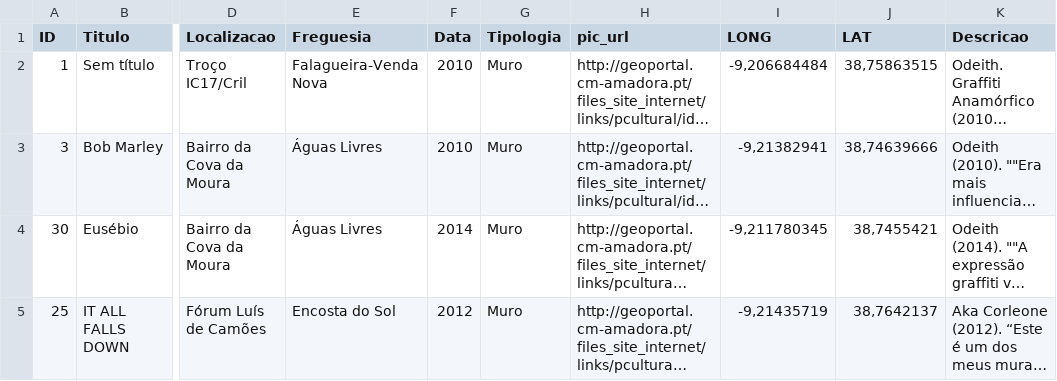
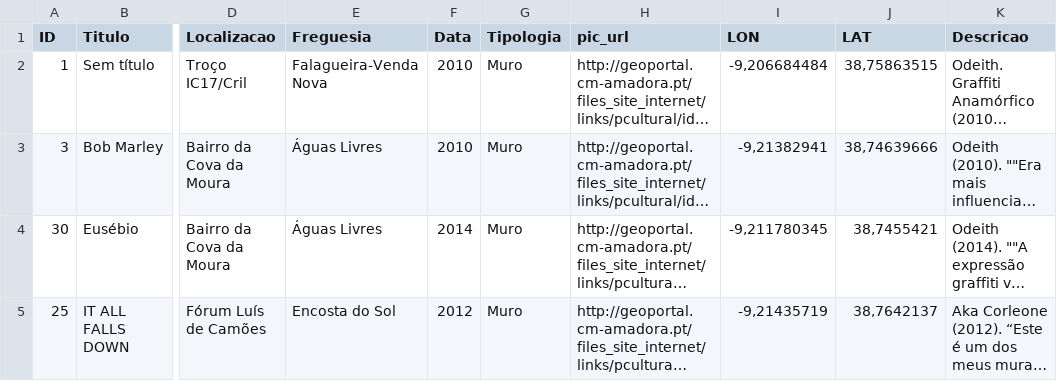
Before and after one commit to Lefaun/dashboarding, a CSV file: arte-urbana - arte_urbana_fev2022.csv, drawn as a sheet; only a part is shown, gaps mark what is left out; long unchanged cells end in …; the diff names each change by its address in the sheet, - before the commit and + after, or states it on an @@ line.

Commit message:
Update arte-urbana - arte_urbana_fev2022.csv

```diff
--- a/arte-urbana - arte_urbana_fev2022.csv
+++ b/arte-urbana - arte_urbana_fev2022.csv
-I1: LONG
+I1: LON
```
